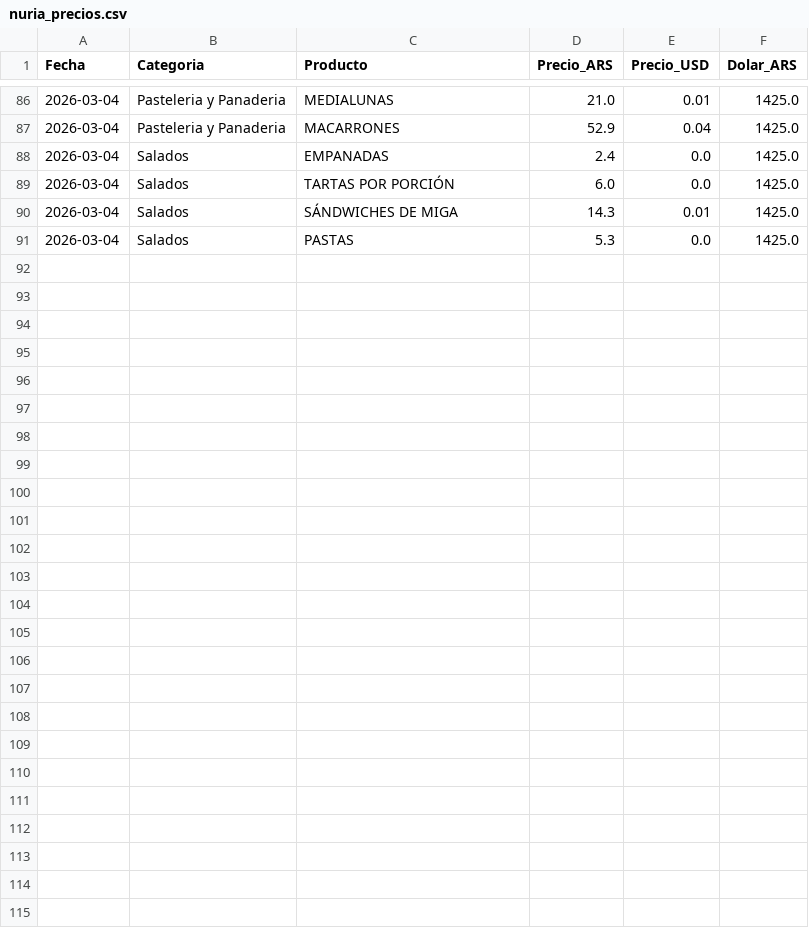
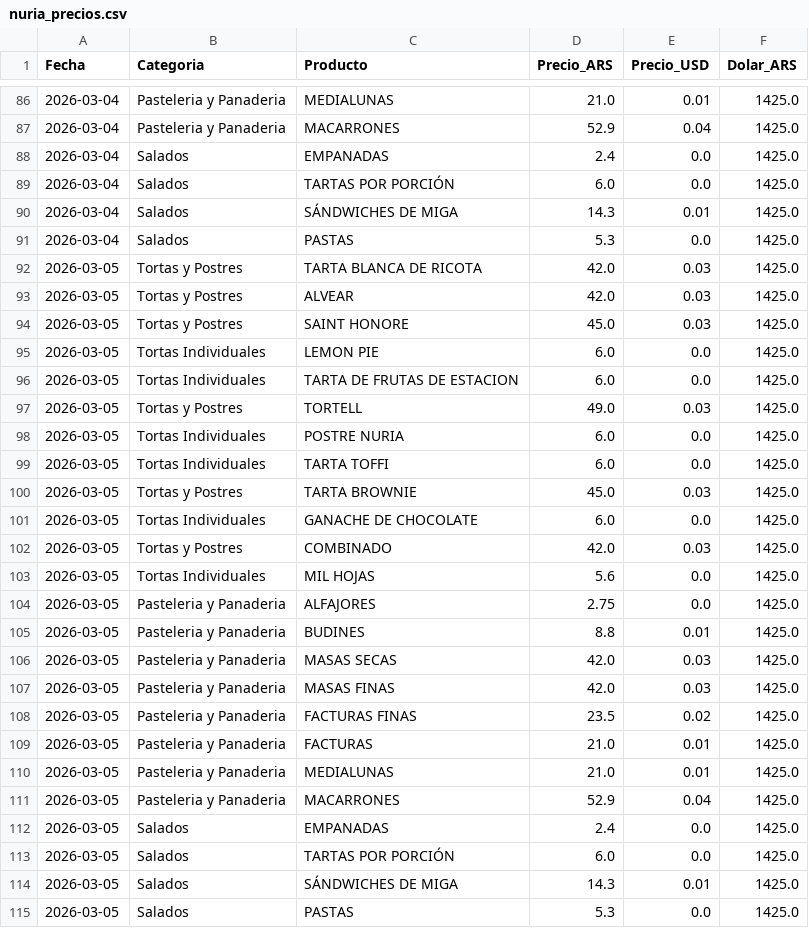
Before and after one commit to arqderman-tech/NURIABOT, a CSV file: nuria_precios.csv, drawn as a sheet; only a part is shown, gaps mark what is left out.

```diff
--- a/nuria_precios.csv
+++ b/nuria_precios.csv
@@ -91 +91,25 @@ Fecha,Categoria,Producto,Precio_ARS,Precio_USD,Dolar_ARS
 2026-03-04,Salados,PASTAS,5.3,0.0,1425.0
+2026-03-05,Tortas y Postres,TARTA BLANCA DE RICOTA,42.0,0.03,1425.0
+2026-03-05,Tortas y Postres,ALVEAR,42.0,0.03,1425.0
+2026-03-05,Tortas y Postres,SAINT HONORE,45.0,0.03,1425.0
+2026-03-05,Tortas Individuales,LEMON PIE,6.0,0.0,1425.0
+2026-03-05,Tortas Individuales,TARTA DE FRUTAS DE ESTACION,6.0,0.0,1425.0
+2026-03-05,Tortas y Postres,TORTELL,49.0,0.03,1425.0
+2026-03-05,Tortas Individuales,POSTRE NURIA,6.0,0.0,1425.0
+2026-03-05,Tortas Individuales,TARTA TOFFI,6.0,0.0,1425.0
+2026-03-05,Tortas y Postres,TARTA BROWNIE,45.0,0.03,1425.0
+2026-03-05,Tortas Individuales,GANACHE DE CHOCOLATE,6.0,0.0,1425.0
+2026-03-05,Tortas y Postres,COMBINADO,42.0,0.03,1425.0
+2026-03-05,Tortas Individuales,MIL HOJAS,5.6,0.0,1425.0
+2026-03-05,Pasteleria y Panaderia,ALFAJORES,2.75,0.0,1425.0
+2026-03-05,Pasteleria y Panaderia,BUDINES,8.8,0.01,1425.0
+2026-03-05,Pasteleria y Panaderia,MASAS SECAS,42.0,0.03,1425.0
+2026-03-05,Pasteleria y Panaderia,MASAS FINAS,42.0,0.03,1425.0
+2026-03-05,Pasteleria y Panaderia,FACTURAS FINAS,23.5,0.02,1425.0
+2026-03-05,Pasteleria y Panaderia,FACTURAS,21.0,0.01,1425.0
+2026-03-05,Pasteleria y Panaderia,MEDIALUNAS,21.0,0.01,1425.0
+2026-03-05,Pasteleria y Panaderia,MACARRONES,52.9,0.04,1425.0
+2026-03-05,Salados,EMPANADAS,2.4,0.0,1425.0
+2026-03-05,Salados,TARTAS POR PORCIÓN,6.0,0.0,1425.0
+2026-03-05,Salados,SÁNDWICHES DE MIGA,14.3,0.01,1425.0
+2026-03-05,Salados,PASTAS,5.3,0.0,1425.0
```
Also changed, not shown: 3 other files.
